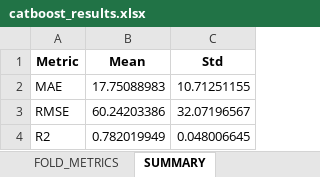
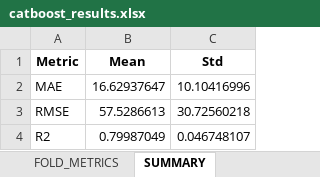
Before and after one commit to jssanchez-garreta/dataset-multimodal-dengue-brazil, an Excel workbook: benchmarks/CATBOOST_V3_FORECASTING/catboost_results.xlsx, sheet SUMMARY, drawn as a sheet; values as stored, in another font and other column widths than the file's, no borders; the diff names each change by its address in the sheet, - before the commit and + after, or states it on an @@ line.

```diff
--- a/benchmarks/CATBOOST_V3_FORECASTING/catboost_results.xlsx (sheet SUMMARY)
+++ b/benchmarks/CATBOOST_V3_FORECASTING/catboost_results.xlsx (sheet SUMMARY)
-B2 (Mean): 17.75088983
+B2 (Mean): 16.62937647
-C2 (Std): 10.71251155
+C2 (Std): 10.10416996
-B3 (Mean): 60.24203386
+B3 (Mean): 57.5286613
-C3 (Std): 32.07196567
+C3 (Std): 30.72560218
-B4 (Mean): 0.782019949
+B4 (Mean): 0.79987049
-C4 (Std): 0.048006645
+C4 (Std): 0.046748107
```
Also changed, not shown: sheet FEATURE_IMPORTANCE, sheet FOLD_METRICS, 4 other files.
